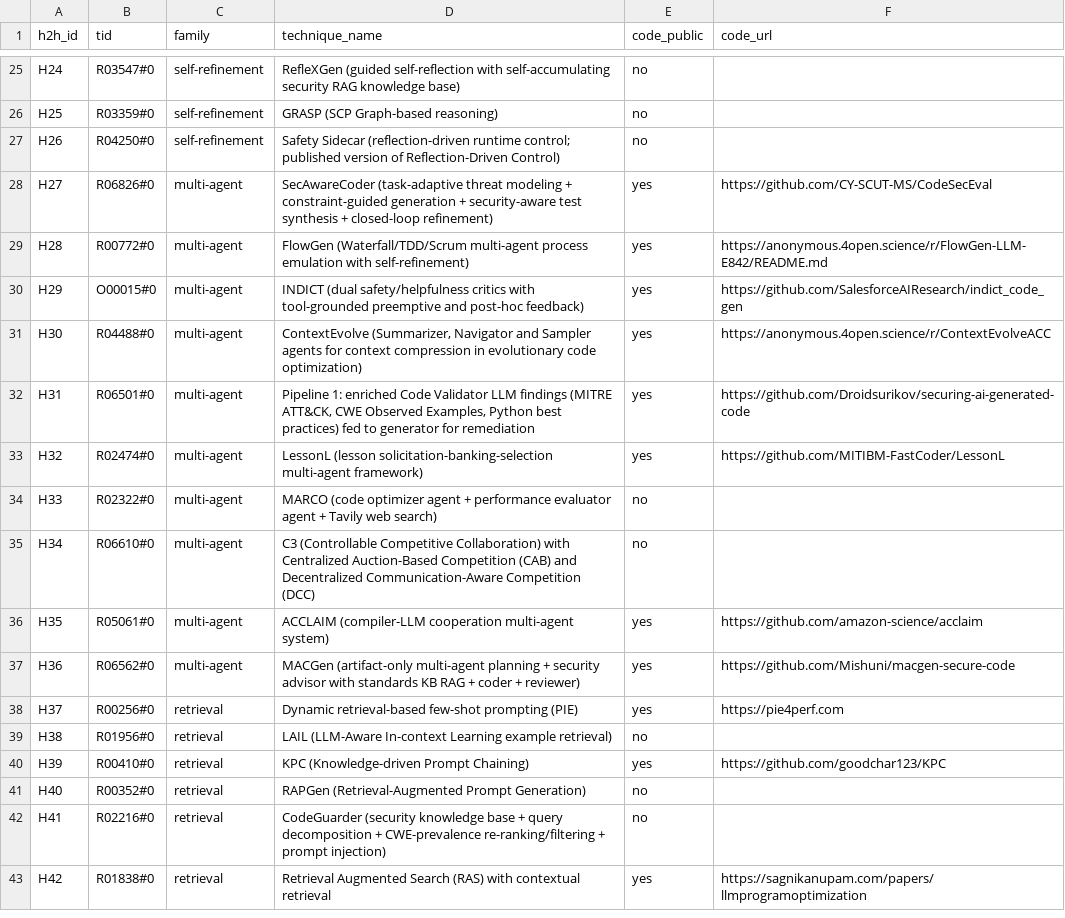
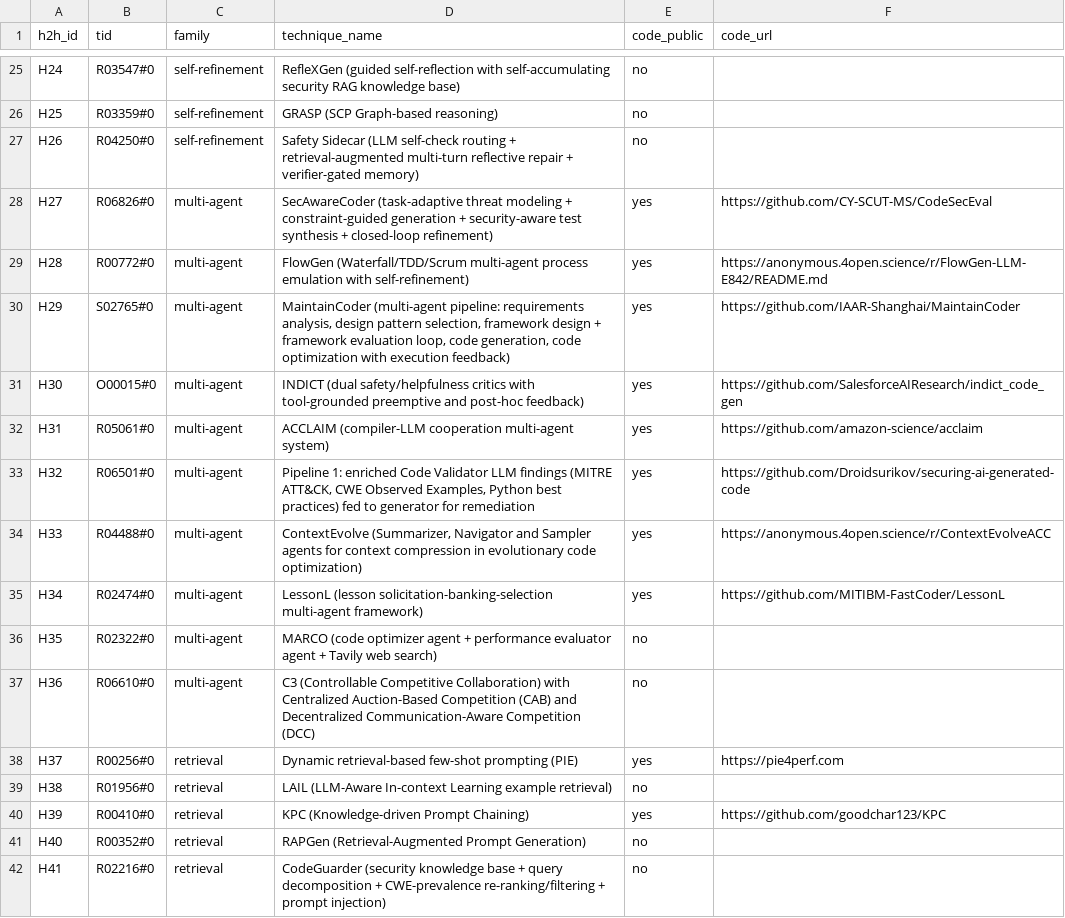
Before and after one commit to prashankkadam/sok-code-quality-harness, a CSV file: review/sok/slr/top/h2h_ids.csv, drawn as a sheet; only a part is shown, gaps mark what is left out; the shorter side is filled out with more unchanged rows; the diff covers the shown part only.

```diff
--- a/review/sok/slr/top/h2h_ids.csv
+++ b/review/sok/slr/top/h2h_ids.csv
@@ -26,13 +26,13 @@ H24,R03547#0,self-refinement,RefleXGen (guided self-reflection with self-accumul
 H25,R03359#0,self-refinement,GRASP (SCP Graph-based reasoning),no,
-H26,R04250#0,self-refinement,Safety Sidecar (reflection-driven runtime control; published version of Reflection-Driven Control),no,
+H26,R04250#0,self-refinement,Safety Sidecar (LLM self-check routing + retrieval-augmented multi-turn reflective repair + verifier-gated memory),no,
 H27,R06826#0,multi-agent,SecAwareCoder (task-adaptive threat modeling + constraint-guided generation + security-aware test synthesis + closed-loop refinement),yes,https://github.com/CY-SCUT-MS/CodeSecEval
 H28,R00772#0,multi-agent,FlowGen (Waterfall/TDD/Scrum multi-agent process emulation with self-refinement),yes,https://anonymous.4open.science/r/FlowGen-LLM-E842/README.md
-H29,O00015#0,multi-agent,INDICT (dual safety/helpfulness critics with tool-grounded preemptive and post-hoc feedback),yes,https://github.com/SalesforceAIResearch/indict_code_gen
-H30,R04488#0,multi-agent,"ContextEvolve (Summarizer, Navigator and Sampler agents for context compression in evolutionary code optimization)",yes,https://anonymous.4open.science/r/ContextEvolveACC
-H31,R06501#0,multi-agent,"Pipeline 1: enriched Code Validator LLM findings (MITRE ATT&CK, CWE Observed Examples, Python best practices) fed to generator for remediation",yes,https://github.com/Droidsurikov/securing-ai-generated-code
-H32,R02474#0,multi-agent,LessonL (lesson solicitation-banking-selection multi-agent framework),yes,https://github.com/MITIBM-FastCoder/LessonL
-H33,R02322#0,multi-agent,MARCO (code optimizer agent + performance evaluator agent + Tavily web search),no,
-H34,R06610#0,multi-agent,C3 (Controllable Competitive Collaboration) with Centralized Auction-Based Competition (CAB) and Decentralized Communication-Aware Competition (DCC),no,
-H35,R05061#0,multi-agent,ACCLAIM (compiler-LLM cooperation multi-agent system),yes,https://github.com/amazon-science/acclaim
-H36,R06562#0,multi-agent,MACGen (artifact-only multi-agent planning + security advisor with standards KB RAG + coder + reviewer),yes,https://github.com/Mishuni/macgen-secure-code
+H29,S02765#0,multi-agent,"MaintainCoder (multi-agent pipeline: requirements analysis, design pattern selection, framework design + framework evaluation loop, code generation, code optimization with execution feedback)",yes,https://github.com/IAAR-Shanghai/MaintainCoder
+H30,O00015#0,multi-agent,INDICT (dual safety/helpfulness critics with tool-grounded preemptive and post-hoc feedback),yes,https://github.com/SalesforceAIResearch/indict_code_gen
+H31,R05061#0,multi-agent,ACCLAIM (compiler-LLM cooperation multi-agent system),yes,https://github.com/amazon-science/acclaim
+H32,R06501#0,multi-agent,"Pipeline 1: enriched Code Validator LLM findings (MITRE ATT&CK, CWE Observed Examples, Python best practices) fed to generator for remediation",yes,https://github.com/Droidsurikov/securing-ai-generated-code
+H33,R04488#0,multi-agent,"ContextEvolve (Summarizer, Navigator and Sampler agents for context compression in evolutionary code optimization)",yes,https://anonymous.4open.science/r/ContextEvolveACC
+H34,R02474#0,multi-agent,LessonL (lesson solicitation-banking-selection multi-agent framework),yes,https://github.com/MITIBM-FastCoder/LessonL
+H35,R02322#0,multi-agent,MARCO (code optimizer agent + performance evaluator agent + Tavily web search),no,
+H36,R06610#0,multi-agent,C3 (Controllable Competitive Collaboration) with Centralized Auction-Based Competition (CAB) and Decentralized Communication-Aware Competition (DCC),no,
 H37,R00256#0,retrieval,Dynamic retrieval-based few-shot prompting (PIE),yes,https://pie4perf.com
```
Also changed, not shown: 35 edited cells elsewhere in this file, configs/h2h_renumber.csv, review/sok/slr/top/selected.csv, 33 other files.
